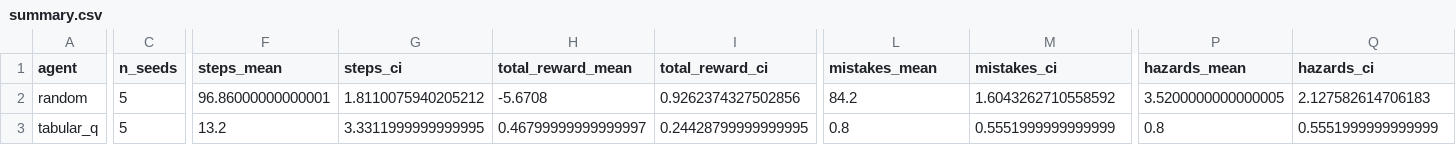
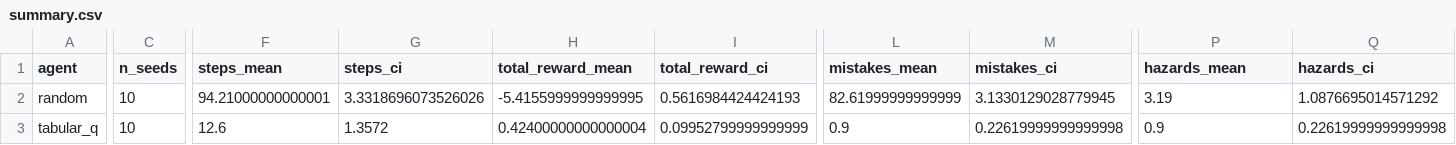
Before and after one commit to anusidhu9/ai-that-learns-from-its-mistakes, a CSV file: results/hazard_maze/summary.csv, drawn as a sheet; only a part is shown, gaps mark what is left out; the diff covers the shown part only; the diff names each change by its address in the sheet, - before the commit and + after, or states it on an @@ line.

```diff
--- a/results/hazard_maze/summary.csv
+++ b/results/hazard_maze/summary.csv
-C2:C3 (n_seeds): 5
+C2:C3 (n_seeds): 10
-F2 (steps_mean): 96.86000000000001
+F2 (steps_mean): 94.21000000000001
-G2 (steps_ci): 1.8110075940205212
+G2 (steps_ci): 3.3318696073526026
-H2 (total_reward_mean): -5.6708
+H2 (total_reward_mean): -5.4155999999999995
-I2 (total_reward_ci): 0.9262374327502856
+I2 (total_reward_ci): 0.5616984424424193
-L2 (mistakes_mean): 84.2
+L2 (mistakes_mean): 82.61999999999999
-M2 (mistakes_ci): 1.6043262710558592
+M2 (mistakes_ci): 3.1330129028779945
-P2 (hazards_mean): 3.5200000000000005
+P2 (hazards_mean): 3.19
-Q2 (hazards_ci): 2.127582614706183
+Q2 (hazards_ci): 1.0876695014571292
-F3 (steps_mean): 13.2
+F3 (steps_mean): 12.6
-G3 (steps_ci): 3.3311999999999995
+G3 (steps_ci): 1.3572
-H3 (total_reward_mean): 0.46799999999999997
+H3 (total_reward_mean): 0.42400000000000004
-I3 (total_reward_ci): 0.24428799999999995
+I3 (total_reward_ci): 0.09952799999999999
-L3 (mistakes_mean): 0.8
+L3 (mistakes_mean): 0.9
-M3 (mistakes_ci): 0.5551999999999999
+M3 (mistakes_ci): 0.22619999999999998
-P3 (hazards_mean): 0.8
+P3 (hazards_mean): 0.9
-Q3 (hazards_ci): 0.5551999999999999
+Q3 (hazards_ci): 0.22619999999999998
```
Also changed, not shown: 37 edited cells elsewhere in this file, results/hazard_maze/results.csv, 12 other files.
